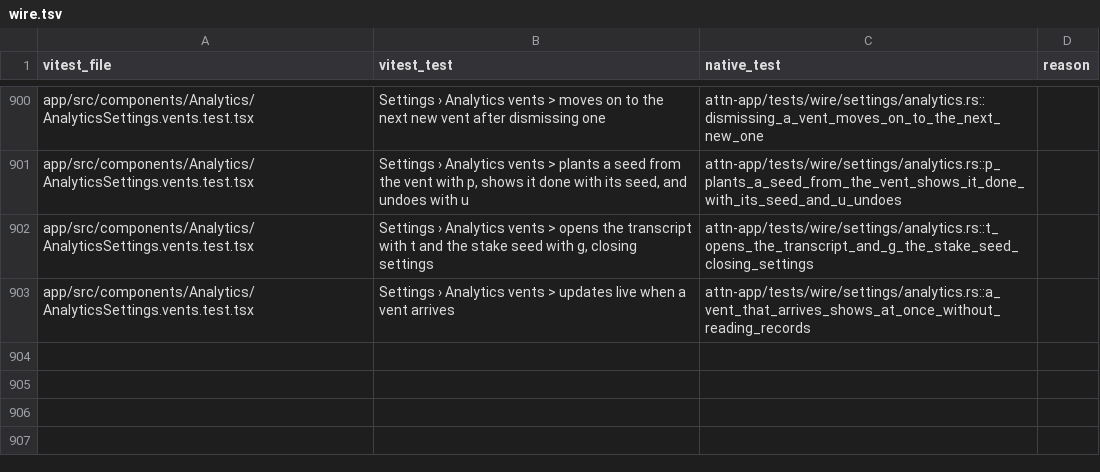
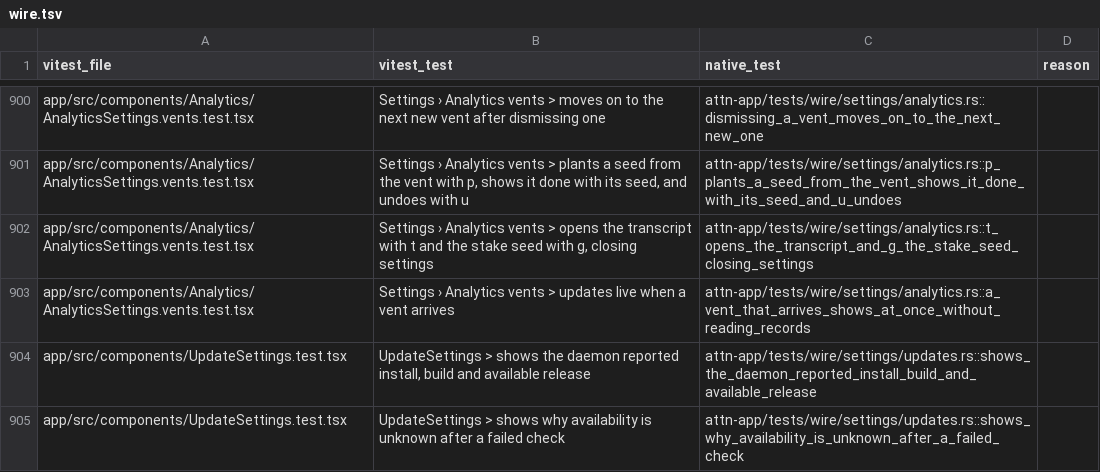
Before and after one commit to SolenesInc/attn, a TSV file: native/parity/wire.tsv, drawn as a sheet; only a part is shown, gaps mark what is left out.

```diff
--- a/native/parity/wire.tsv
+++ b/native/parity/wire.tsv
@@ -903 +903,3 @@ app/src/components/Analytics/AnalyticsSettings.vents.test.tsx	Settings › Analy
 app/src/components/Analytics/AnalyticsSettings.vents.test.tsx	Settings › Analytics vents > updates live when a vent arrives	attn-app/tests/wire/settings/analytics.rs::a_vent_that_arrives_shows_at_once_without_reading_records	
+app/src/components/UpdateSettings.test.tsx	UpdateSettings > shows the daemon reported install, build and available release	attn-app/tests/wire/settings/updates.rs::shows_the_daemon_reported_install_build_and_available_release	
+app/src/components/UpdateSettings.test.tsx	UpdateSettings > shows why availability is unknown after a failed check	attn-app/tests/wire/settings/updates.rs::shows_why_availability_is_unknown_after_a_failed_check	
```
Also changed, not shown: 7 other files.
